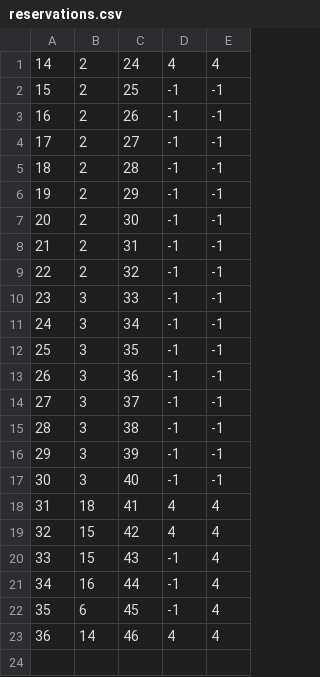
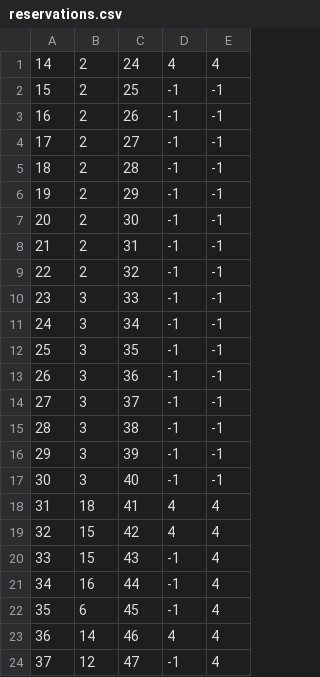
Before and after one commit to NenadGvozdenac/Simulacija-i-modeliranje-sistema, a CSV file: Resources/Data/reservations.csv, drawn as a sheet.

```diff
--- a/Resources/Data/reservations.csv
+++ b/Resources/Data/reservations.csv
@@ -23 +23,2 @@
 36|14|46|4|4
+37|12|47|-1|4
```
Also changed, not shown: Resources/Data/tourDates.csv, Resources/Data/tourVouchers.csv, 22 other files.
